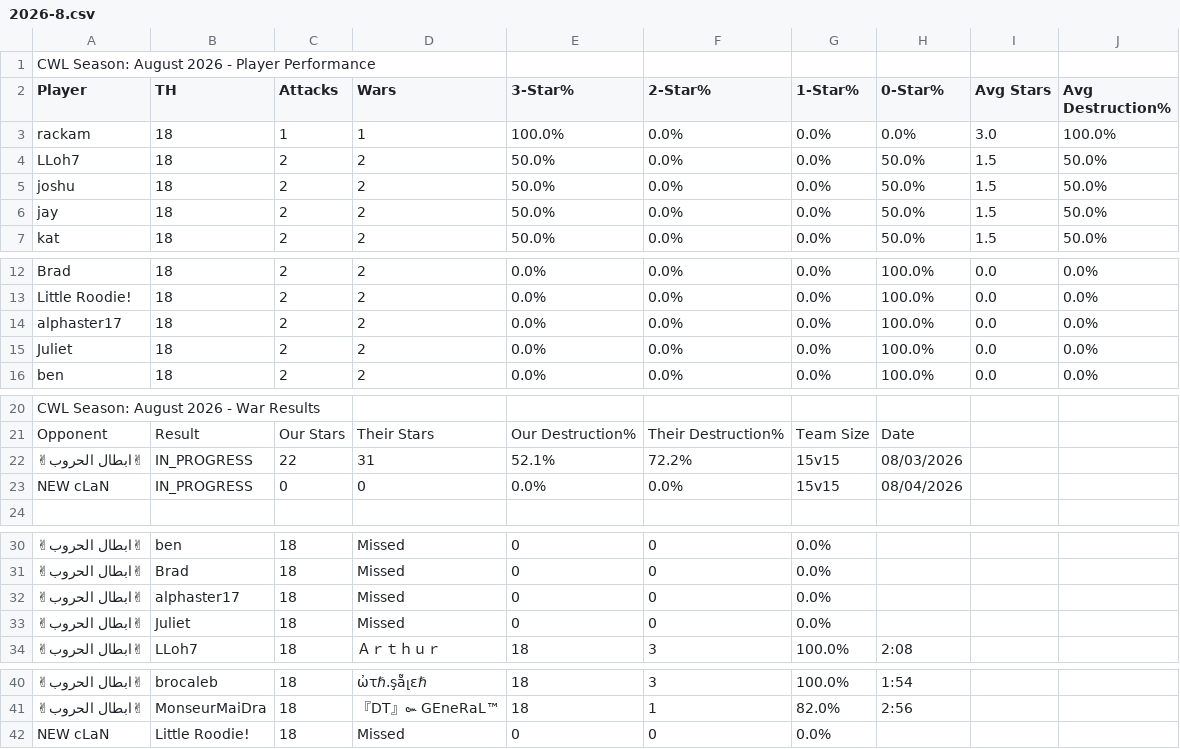
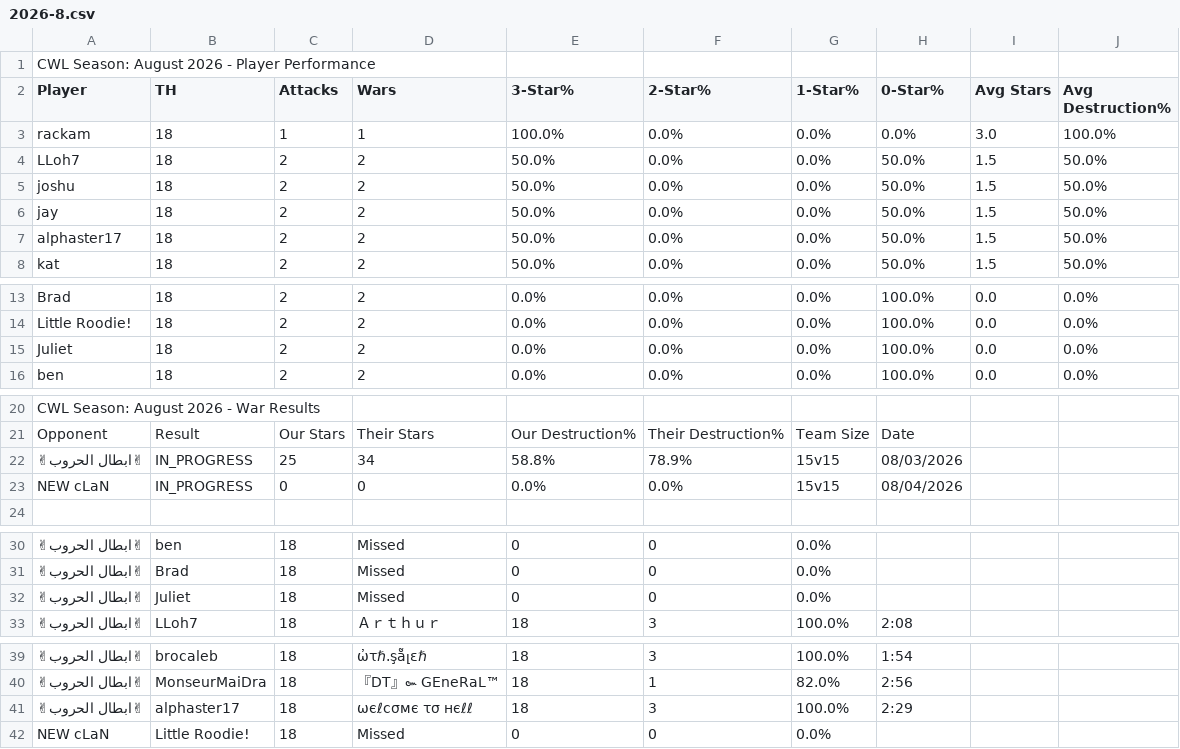
Before and after one commit to Silvester13-SOS/clash-war-analytics, a CSV file: docs/data/cwl-season/2026-8.csv, drawn as a sheet; only a part is shown, gaps mark what is left out; removed rows and columns are numbered as before the commit, all else as after; the diff names each change by its address in the sheet, - before the commit and + after, or states it on an @@ line.

```diff
--- a/docs/data/cwl-season/2026-8.csv
+++ b/docs/data/cwl-season/2026-8.csv
+row 7: alphaster17 | 18 | 2 | 2 | 50.0% | 0.0% | 0.0% | 50.0% | 1.5 | 50.0%
-row 14: alphaster17 | 18 | 2 | 2 | 0.0% | 0.0% | 0.0% | 100.0% | 0.0 | 0.0%
-C22 (Attacks): 22
+C22 (Attacks): 25
-D22 (Wars): 31
+D22 (Wars): 34
-E22 (3-Star%): 52.1%
+E22 (3-Star%): 58.8%
-F22 (2-Star%): 72.2%
+F22 (2-Star%): 78.9%
-row 32: ✌ابطال الحروب✌ | alphaster17 | 18 | Missed | 0 | 0 | 0.0%
+row 41: ✌ابطال الحروب✌ | alphaster17 | 18 | ωєℓcσмє τσ нєℓℓ | 18 | 3 | 100.0% | 2:29
```
Also changed, not shown: 14 other files.
